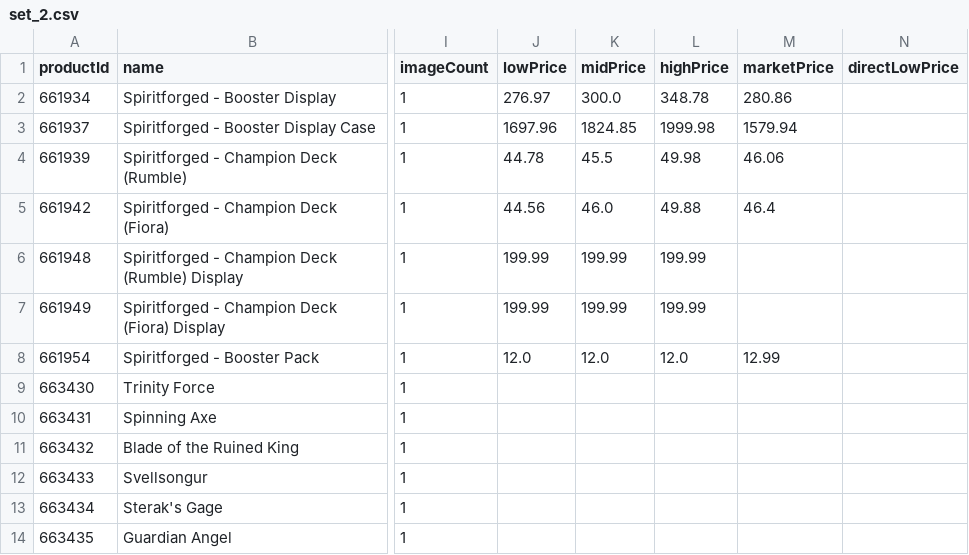
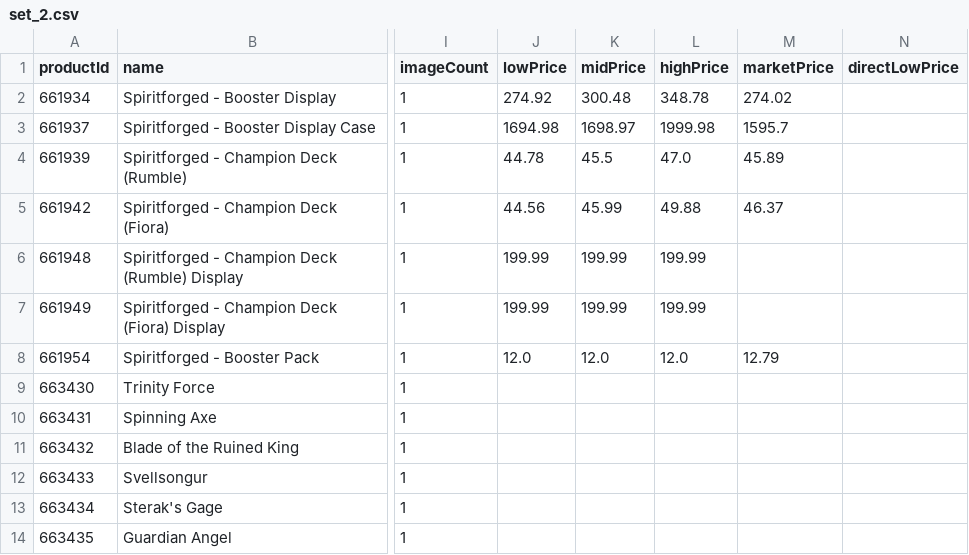
Before and after one commit to Max-Escaler/riftrades, a CSV file: public/price-guide/set_2.csv, drawn as a sheet; only a part is shown, gaps mark what is left out; the diff names each change by its address in the sheet, - before the commit and + after, or states it on an @@ line.

```diff
--- a/public/price-guide/set_2.csv
+++ b/public/price-guide/set_2.csv
-J2 (lowPrice): 276.97
+J2 (lowPrice): 274.92
-K2 (midPrice): 300.0
+K2 (midPrice): 300.48
-M2 (marketPrice): 280.86
+M2 (marketPrice): 274.02
-J3 (lowPrice): 1697.96
+J3 (lowPrice): 1694.98
-K3 (midPrice): 1824.85
+K3 (midPrice): 1698.97
-M3 (marketPrice): 1579.94
+M3 (marketPrice): 1595.7
-L4 (highPrice): 49.98
+L4 (highPrice): 47.0
-M4 (marketPrice): 46.06
+M4 (marketPrice): 45.89
-K5 (midPrice): 46.0
+K5 (midPrice): 45.99
-M5 (marketPrice): 46.4
+M5 (marketPrice): 46.37
-M8 (marketPrice): 12.99
+M8 (marketPrice): 12.79
```
Also changed, not shown: public/price-guide/set_3.csv, public/price-guide/set_4.csv, 7 other files.
